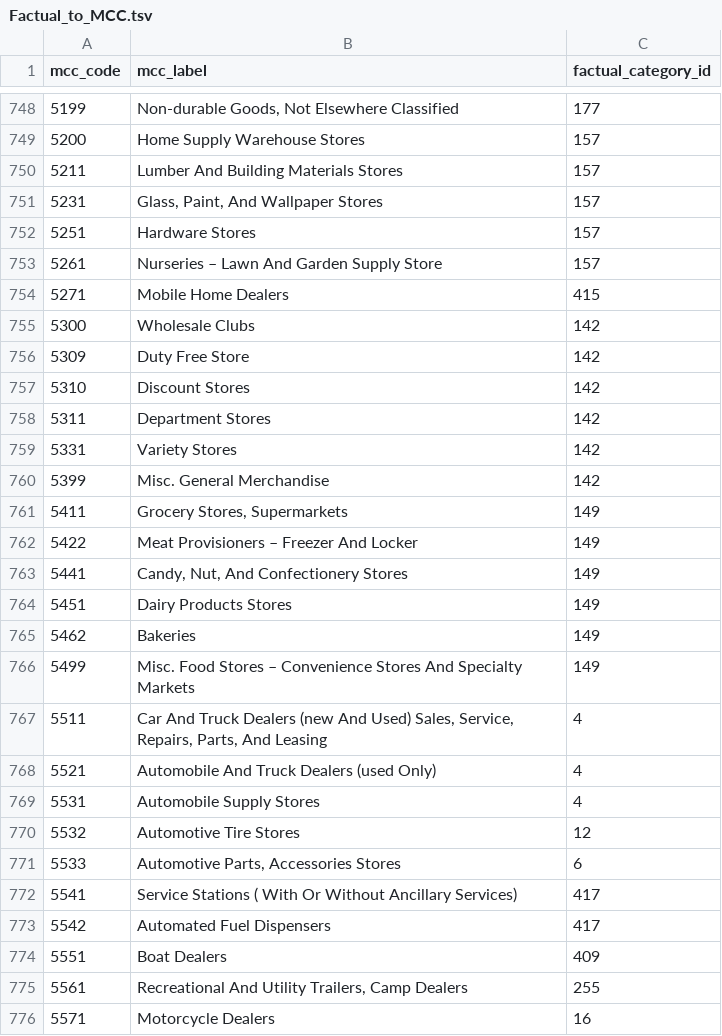
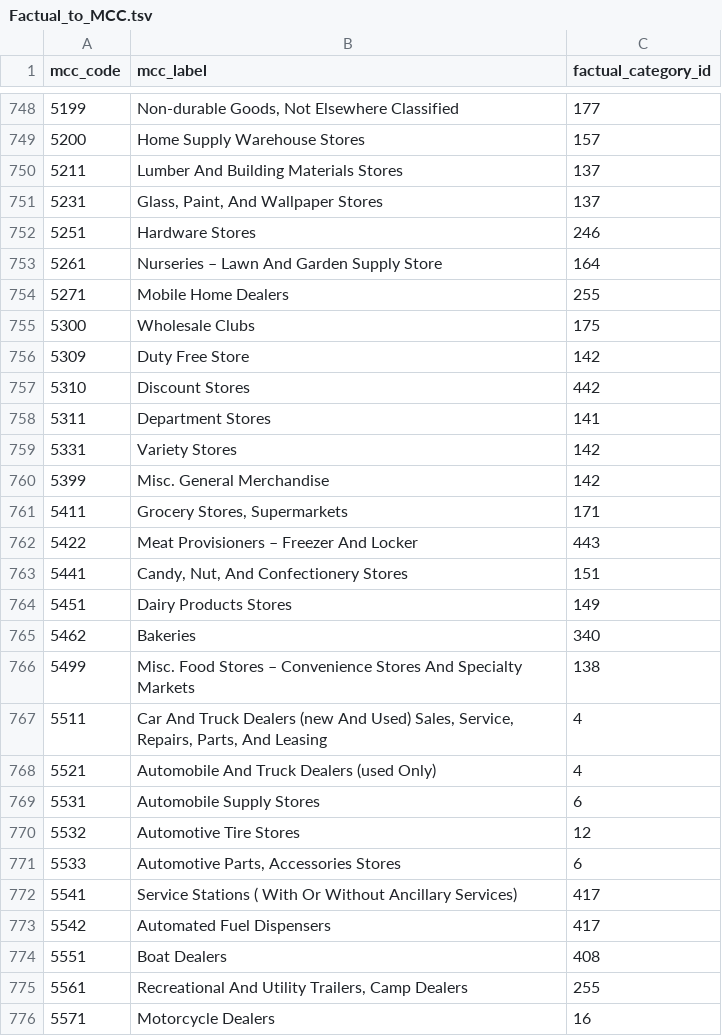
Before and after one commit to zhuxinyu2468/places, a TSV file: categories/utils/Factual_to_MCC.tsv, drawn as a sheet; only a part is shown, gaps mark what is left out; the diff covers the shown part only.

```diff
--- a/categories/utils/Factual_to_MCC.tsv
+++ b/categories/utils/Factual_to_MCC.tsv
@@ -749,22 +749,22 @@ mcc_code	mcc_label	factual_category_id
 5200	Home Supply Warehouse Stores	157
-5211	Lumber And Building Materials Stores	157
-5231	Glass, Paint, And Wallpaper Stores	157
-5251	Hardware Stores	157
-5261	Nurseries – Lawn And Garden Supply Store	157
-5271	Mobile Home Dealers	415
-5300	Wholesale Clubs	142
+5211	Lumber And Building Materials Stores	137
+5231	Glass, Paint, And Wallpaper Stores	137
+5251	Hardware Stores	246
+5261	Nurseries – Lawn And Garden Supply Store	164
+5271	Mobile Home Dealers	255
+5300	Wholesale Clubs	175
 5309	Duty Free Store	142
-5310	Discount Stores	142
-5311	Department Stores	142
+5310	Discount Stores	442
+5311	Department Stores	141
 5331	Variety Stores	142
 5399	Misc. General Merchandise	142
-5411	Grocery Stores, Supermarkets	149
-5422	Meat Provisioners – Freezer And Locker	149
-5441	Candy, Nut, And Confectionery Stores	149
+5411	Grocery Stores, Supermarkets	171
+5422	Meat Provisioners – Freezer And Locker	443
+5441	Candy, Nut, And Confectionery Stores	151
 5451	Dairy Products Stores	149
-5462	Bakeries	149
-5499	Misc. Food Stores – Convenience Stores And Specialty Markets	149
+5462	Bakeries	340
+5499	Misc. Food Stores – Convenience Stores And Specialty Markets	138
 5511	Car And Truck Dealers (new And Used) Sales, Service, Repairs, Parts, And Leasing	4
 5521	Automobile And Truck Dealers (used Only)	4
-5531	Automobile Supply Stores	4
+5531	Automobile Supply Stores	6
 5532	Automotive Tire Stores	12
@@ -773,3 +773,3 @@ mcc_code	mcc_label	factual_category_id
 5542	Automated Fuel Dispensers	417
-5551	Boat Dealers	409
+5551	Boat Dealers	408
 5561	Recreational And Utility Trailers, Camp Dealers	255
```
Also changed, not shown: 145 edited cells elsewhere in this file.
